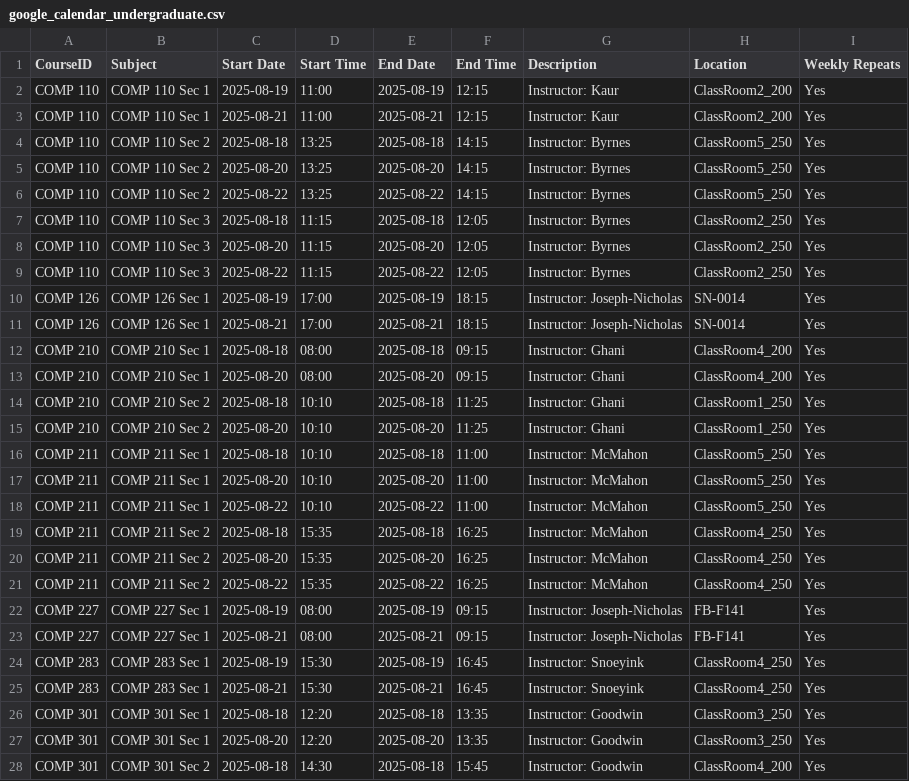
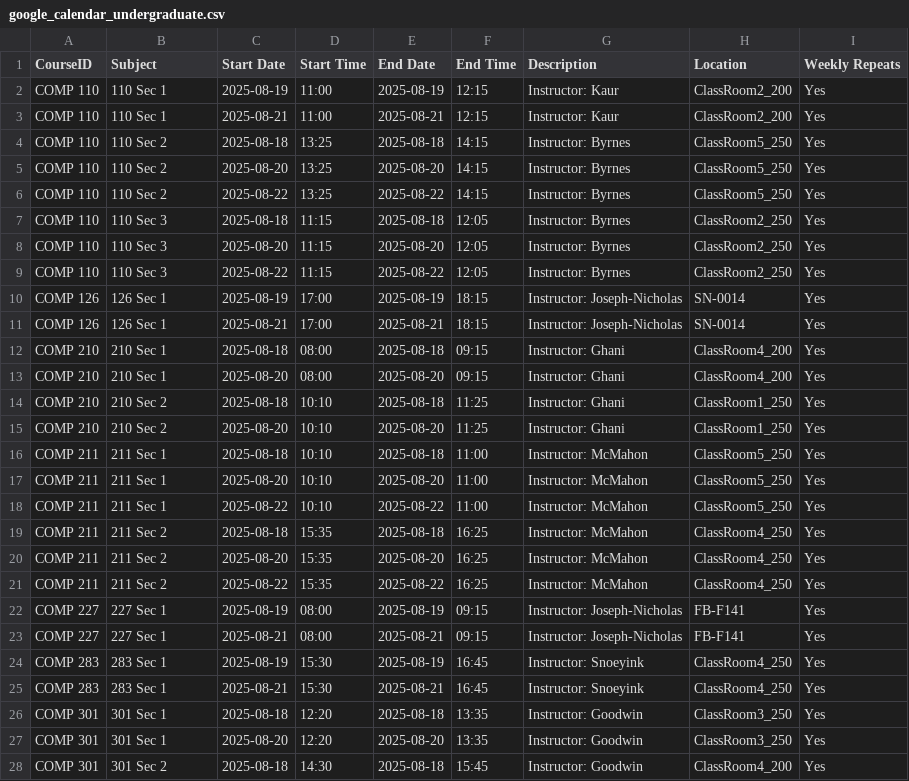
Before and after one commit to hashunc/UNC-CS-Course-Scheduling-mk2, a CSV file: data/Output/google_calendar_undergraduate.csv, drawn as a sheet; only a part is shown; the diff covers the shown part only.

Commit message:
rename the out put file's column

```diff
--- a/data/Output/google_calendar_undergraduate.csv
+++ b/data/Output/google_calendar_undergraduate.csv
@@ -1,28 +1,28 @@
 CourseID,Subject,Start Date,Start Time,End Date,End Time,Description,Location,Weekly Repeats
-COMP 110,COMP 110 Sec 1,2025-08-19,11:00,2025-08-19,12:15,Instructor: Kaur,ClassRoom2_200,Yes
-COMP 110,COMP 110 Sec 1,2025-08-21,11:00,2025-08-21,12:15,Instructor: Kaur,ClassRoom2_200,Yes
-COMP 110,COMP 110 Sec 2,2025-08-18,13:25,2025-08-18,14:15,Instructor: Byrnes,ClassRoom5_250,Yes
-COMP 110,COMP 110 Sec 2,2025-08-20,13:25,2025-08-20,14:15,Instructor: Byrnes,ClassRoom5_250,Yes
-COMP 110,COMP 110 Sec 2,2025-08-22,13:25,2025-08-22,14:15,Instructor: Byrnes,ClassRoom5_250,Yes
-COMP 110,COMP 110 Sec 3,2025-08-18,11:15,2025-08-18,12:05,Instructor: Byrnes,ClassRoom2_250,Yes
-COMP 110,COMP 110 Sec 3,2025-08-20,11:15,2025-08-20,12:05,Instructor: Byrnes,ClassRoom2_250,Yes
-COMP 110,COMP 110 Sec 3,2025-08-22,11:15,2025-08-22,12:05,Instructor: Byrnes,ClassRoom2_250,Yes
-COMP 126,COMP 126 Sec 1,2025-08-19,17:00,2025-08-19,18:15,Instructor: Joseph-Nicholas,SN-0014,Yes
-COMP 126,COMP 126 Sec 1,2025-08-21,17:00,2025-08-21,18:15,Instructor: Joseph-Nicholas,SN-0014,Yes
-COMP 210,COMP 210 Sec 1,2025-08-18,08:00,2025-08-18,09:15,Instructor: Ghani,ClassRoom4_200,Yes
-COMP 210,COMP 210 Sec 1,2025-08-20,08:00,2025-08-20,09:15,Instructor: Ghani,ClassRoom4_200,Yes
-COMP 210,COMP 210 Sec 2,2025-08-18,10:10,2025-08-18,11:25,Instructor: Ghani,ClassRoom1_250,Yes
-COMP 210,COMP 210 Sec 2,2025-08-20,10:10,2025-08-20,11:25,Instructor: Ghani,ClassRoom1_250,Yes
-COMP 211,COMP 211 Sec 1,2025-08-18,10:10,2025-08-18,11:00,Instructor: McMahon,ClassRoom5_250,Yes
-COMP 211,COMP 211 Sec 1,2025-08-20,10:10,2025-08-20,11:00,Instructor: McMahon,ClassRoom5_250,Yes
-COMP 211,COMP 211 Sec 1,2025-08-22,10:10,2025-08-22,11:00,Instructor: McMahon,ClassRoom5_250,Yes
-COMP 211,COMP 211 Sec 2,2025-08-18,15:35,2025-08-18,16:25,Instructor: McMahon,ClassRoom4_250,Yes
-COMP 211,COMP 211 Sec 2,2025-08-20,15:35,2025-08-20,16:25,Instructor: McMahon,ClassRoom4_250,Yes
-COMP 211,COMP 211 Sec 2,2025-08-22,15:35,2025-08-22,16:25,Instructor: McMahon,ClassRoom4_250,Yes
-COMP 227,COMP 227 Sec 1,2025-08-19,08:00,2025-08-19,09:15,Instructor: Joseph-Nicholas,FB-F141,Yes
-COMP 227,COMP 227 Sec 1,2025-08-21,08:00,2025-08-21,09:15,Instructor: Joseph-Nicholas,FB-F141,Yes
-COMP 283,COMP 283 Sec 1,2025-08-19,15:30,2025-08-19,16:45,Instructor: Snoeyink,ClassRoom4_250,Yes
-COMP 283,COMP 283 Sec 1,2025-08-21,15:30,2025-08-21,16:45,Instructor: Snoeyink,ClassRoom4_250,Yes
-COMP 301,COMP 301 Sec 1,2025-08-18,12:20,2025-08-18,13:35,Instructor: Goodwin,ClassRoom3_250,Yes
-COMP 301,COMP 301 Sec 1,2025-08-20,12:20,2025-08-20,13:35,Instructor: Goodwin,ClassRoom3_250,Yes
-COMP 301,COMP 301 Sec 2,2025-08-18,14:30,2025-08-18,15:45,Instructor: Goodwin,ClassRoom4_200,Yes
+COMP 110,110 Sec 1,2025-08-19,11:00,2025-08-19,12:15,Instructor: Kaur,ClassRoom2_200,Yes
+COMP 110,110 Sec 1,2025-08-21,11:00,2025-08-21,12:15,Instructor: Kaur,ClassRoom2_200,Yes
+COMP 110,110 Sec 2,2025-08-18,13:25,2025-08-18,14:15,Instructor: Byrnes,ClassRoom5_250,Yes
+COMP 110,110 Sec 2,2025-08-20,13:25,2025-08-20,14:15,Instructor: Byrnes,ClassRoom5_250,Yes
+COMP 110,110 Sec 2,2025-08-22,13:25,2025-08-22,14:15,Instructor: Byrnes,ClassRoom5_250,Yes
+COMP 110,110 Sec 3,2025-08-18,11:15,2025-08-18,12:05,Instructor: Byrnes,ClassRoom2_250,Yes
+COMP 110,110 Sec 3,2025-08-20,11:15,2025-08-20,12:05,Instructor: Byrnes,ClassRoom2_250,Yes
+COMP 110,110 Sec 3,2025-08-22,11:15,2025-08-22,12:05,Instructor: Byrnes,ClassRoom2_250,Yes
+COMP 126,126 Sec 1,2025-08-19,17:00,2025-08-19,18:15,Instructor: Joseph-Nicholas,SN-0014,Yes
+COMP 126,126 Sec 1,2025-08-21,17:00,2025-08-21,18:15,Instructor: Joseph-Nicholas,SN-0014,Yes
+COMP 210,210 Sec 1,2025-08-18,08:00,2025-08-18,09:15,Instructor: Ghani,ClassRoom4_200,Yes
+COMP 210,210 Sec 1,2025-08-20,08:00,2025-08-20,09:15,Instructor: Ghani,ClassRoom4_200,Yes
+COMP 210,210 Sec 2,2025-08-18,10:10,2025-08-18,11:25,Instructor: Ghani,ClassRoom1_250,Yes
+COMP 210,210 Sec 2,2025-08-20,10:10,2025-08-20,11:25,Instructor: Ghani,ClassRoom1_250,Yes
+COMP 211,211 Sec 1,2025-08-18,10:10,2025-08-18,11:00,Instructor: McMahon,ClassRoom5_250,Yes
+COMP 211,211 Sec 1,2025-08-20,10:10,2025-08-20,11:00,Instructor: McMahon,ClassRoom5_250,Yes
+COMP 211,211 Sec 1,2025-08-22,10:10,2025-08-22,11:00,Instructor: McMahon,ClassRoom5_250,Yes
+COMP 211,211 Sec 2,2025-08-18,15:35,2025-08-18,16:25,Instructor: McMahon,ClassRoom4_250,Yes
+COMP 211,211 Sec 2,2025-08-20,15:35,2025-08-20,16:25,Instructor: McMahon,ClassRoom4_250,Yes
+COMP 211,211 Sec 2,2025-08-22,15:35,2025-08-22,16:25,Instructor: McMahon,ClassRoom4_250,Yes
+COMP 227,227 Sec 1,2025-08-19,08:00,2025-08-19,09:15,Instructor: Joseph-Nicholas,FB-F141,Yes
+COMP 227,227 Sec 1,2025-08-21,08:00,2025-08-21,09:15,Instructor: Joseph-Nicholas,FB-F141,Yes
+COMP 283,283 Sec 1,2025-08-19,15:30,2025-08-19,16:45,Instructor: Snoeyink,ClassRoom4_250,Yes
+COMP 283,283 Sec 1,2025-08-21,15:30,2025-08-21,16:45,Instructor: Snoeyink,ClassRoom4_250,Yes
+COMP 301,301 Sec 1,2025-08-18,12:20,2025-08-18,13:35,Instructor: Goodwin,ClassRoom3_250,Yes
+COMP 301,301 Sec 1,2025-08-20,12:20,2025-08-20,13:35,Instructor: Goodwin,ClassRoom3_250,Yes
+COMP 301,301 Sec 2,2025-08-18,14:30,2025-08-18,15:45,Instructor: Goodwin,ClassRoom4_200,Yes
```
Also changed, not shown: 66 edited cells elsewhere in this file, data/Output/google_calendar_graduated.csv, 1 other file.
